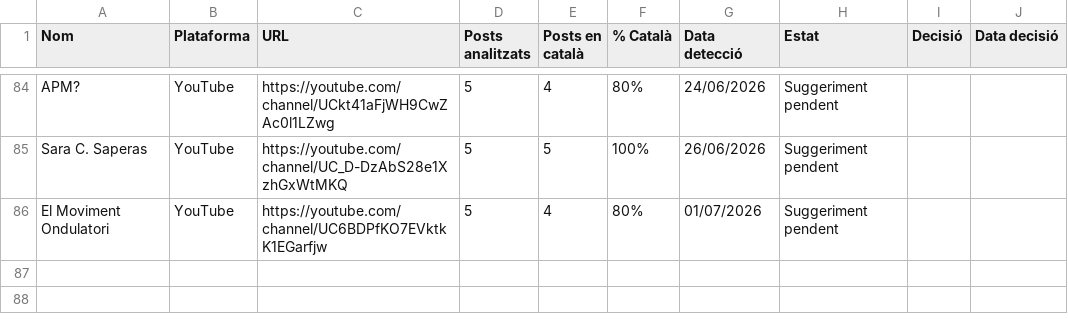
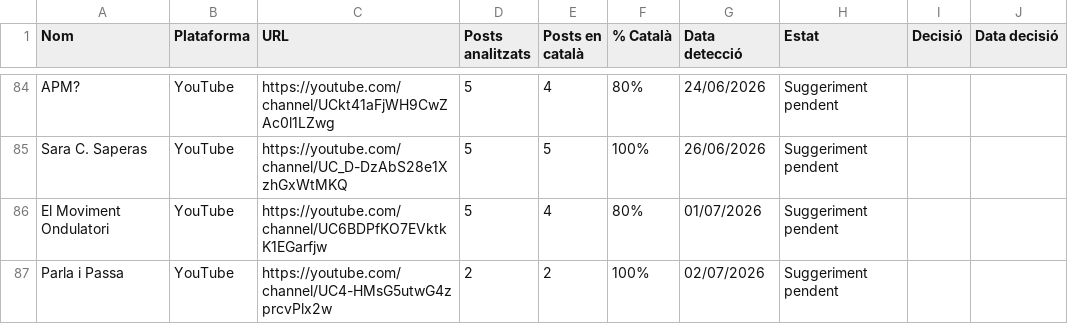
Before and after one commit to gvelez74/llista-recerca, a CSV file: dades/suggeriments.csv, drawn as a sheet; only a part is shown, gaps mark what is left out.

```diff
--- a/dades/suggeriments.csv
+++ b/dades/suggeriments.csv
@@ -86 +86,2 @@ Sara C. Saperas,YouTube,https://youtube.com/channel/UC_D-DzAbS28e1XzhGxWtMKQ,5,5
 El Moviment Ondulatori,YouTube,https://youtube.com/channel/UC6BDPfKO7EVktkK1EGarfjw,5,4,80%,01/07/2026,Suggeriment pendent,,
+Parla i Passa,YouTube,https://youtube.com/channel/UC4-HMsG5utwG4zprcvPlx2w,2,2,100%,02/07/2026,Suggeriment pendent,,
```
